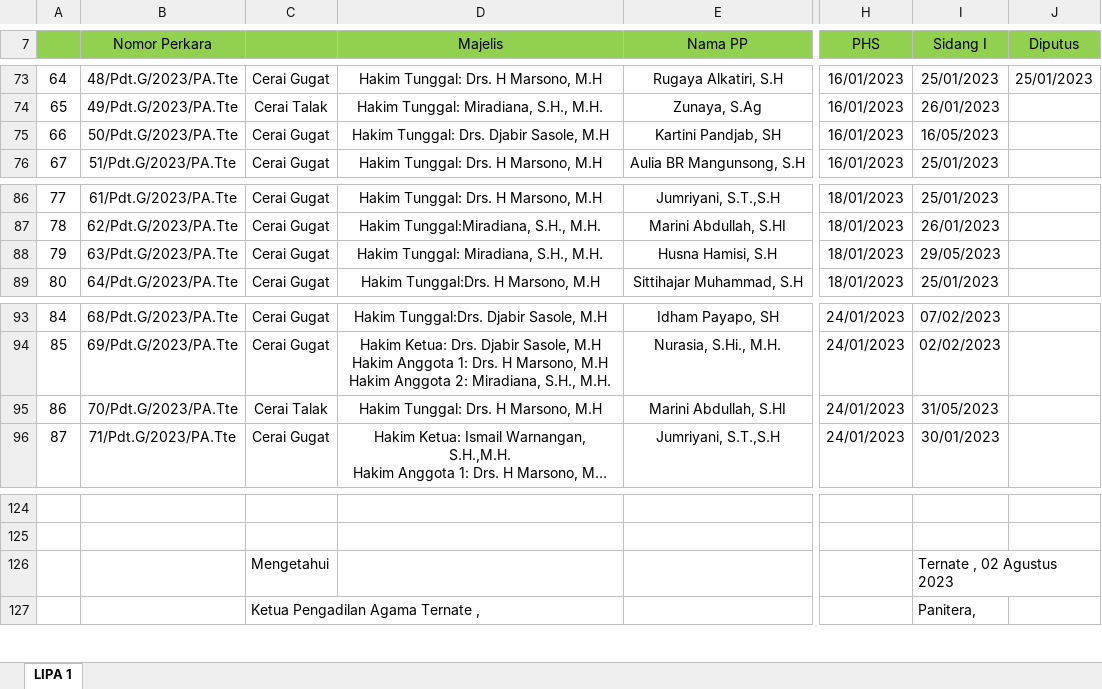
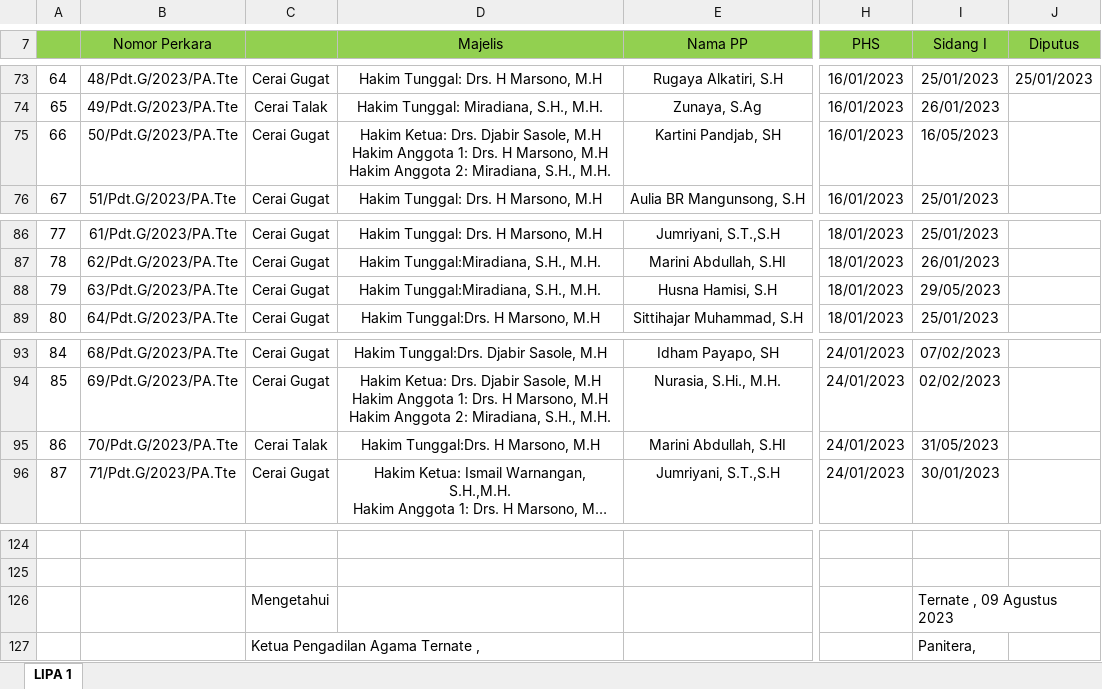
Before and after one commit to jkurniawan178/elaporan, an Excel workbook: hasil/2023_01_lipa_1.xlsx, sheet LIPA 1, drawn as a sheet; only a part is shown, gaps mark what is left out; long unchanged cells end in …; values as stored, in another font and other column widths than the file's, no borders; ↵ is a line break in a cell; the diff names each change by its address in the sheet, - before the commit and + after, or states it on an @@ line.

```diff
--- a/hasil/2023_01_lipa_1.xlsx (sheet LIPA 1)
+++ b/hasil/2023_01_lipa_1.xlsx (sheet LIPA 1)
-D75 (Majelis): Hakim Tunggal: Drs. Djabir Sasole, M.H
+D75 (Majelis): Hakim Ketua: Drs. Djabir Sasole, M.H ↵ Hakim Anggota 1: Drs. H Marsono, M.H ↵ Hakim Anggota 2: Miradiana, S.H., M.H.
-D88 (Majelis): Hakim Tunggal: Miradiana, S.H., M.H.
+D88 (Majelis): Hakim Tunggal:Miradiana, S.H., M.H.
-D95 (Majelis): Hakim Tunggal: Drs. H Marsono, M.H
+D95 (Majelis): Hakim Tunggal:Drs. H Marsono, M.H
-I126 (Sidang I): Ternate , 02 Agustus 2023
+I126 (Sidang I): Ternate , 09 Agustus 2023
```
Also changed, not shown: 11 other files.
